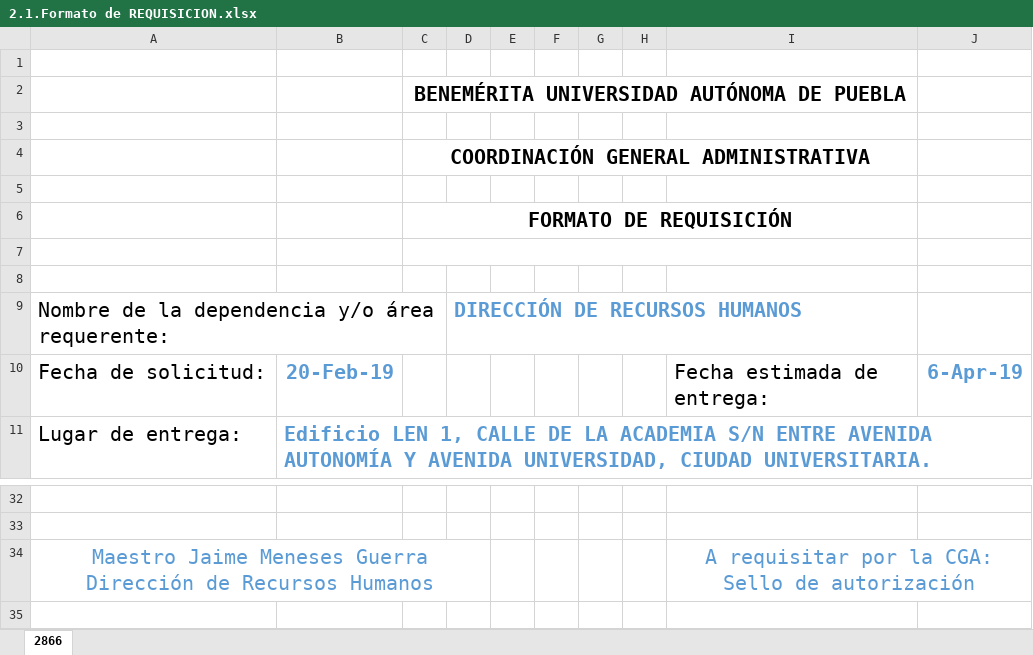
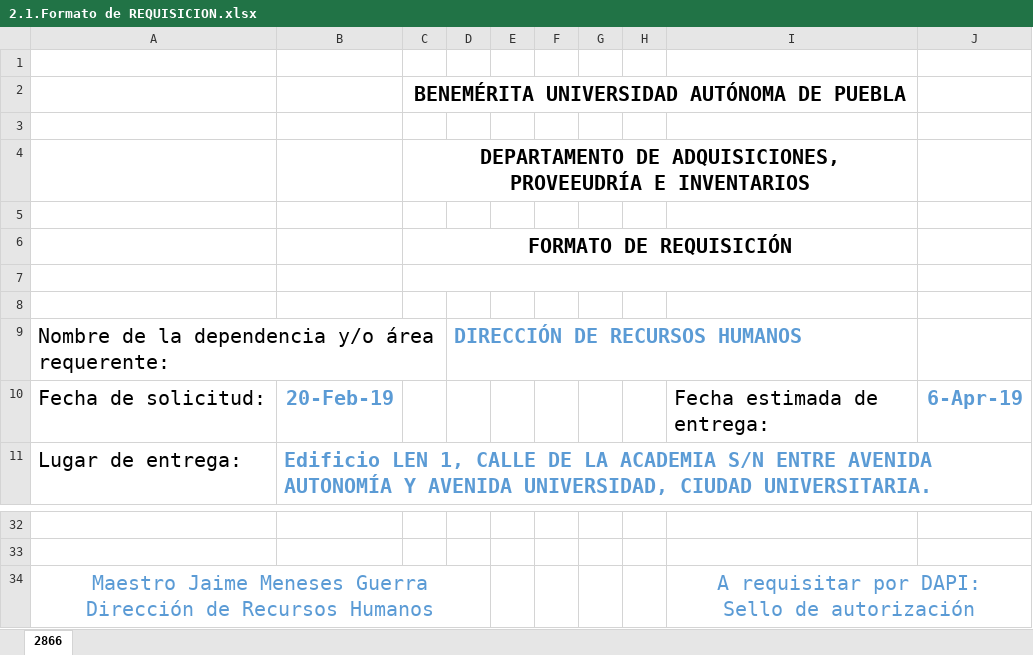
Before and after one commit to marvineliosa/expedientes_dapi, an Excel workbook: Concurso por invitación Servicios/2.1.Formato de REQUISICION.xlsx, sheet 2866, drawn as a sheet; only a part is shown, gaps mark what is left out; values as stored, in another font and other column widths than the file's, no borders; charts and pictures not drawn; ↵ is a line break in a cell; the diff names each change by its address in the sheet, - before the commit and + after, or states it on an @@ line.

Commit message:
Ajustes en la documentacion, algunos margenes y cambios en donde decia CGA en vez de DAPI

```diff
--- a/Concurso por invitación Servicios/2.1.Formato de REQUISICION.xlsx (sheet 2866)
+++ b/Concurso por invitación Servicios/2.1.Formato de REQUISICION.xlsx (sheet 2866)
-C4: COORDINACIÓN GENERAL ADMINISTRATIVA
+C4: DEPARTAMENTO DE ADQUISICIONES, PROVEEUDRÍA E INVENTARIOS
-I34: A requisitar por la CGA: ↵ Sello de autorización
+I34: A requisitar por DAPI: ↵ Sello de autorización
```
Also changed, not shown: Concurso por invitación Servicios/14. Cuadro comparativo.xlsx, Matriz.xlsx, 24 other files.
